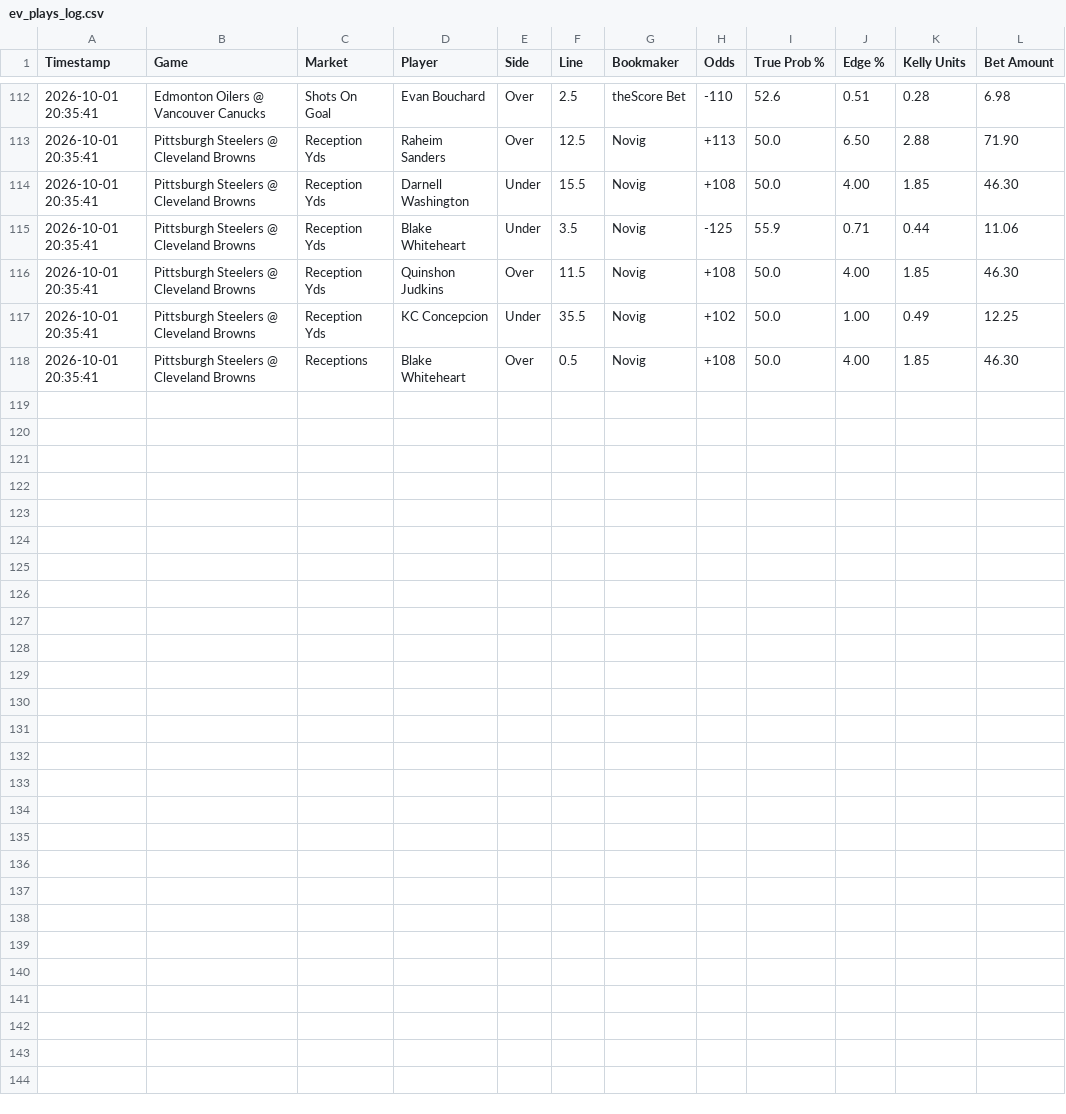
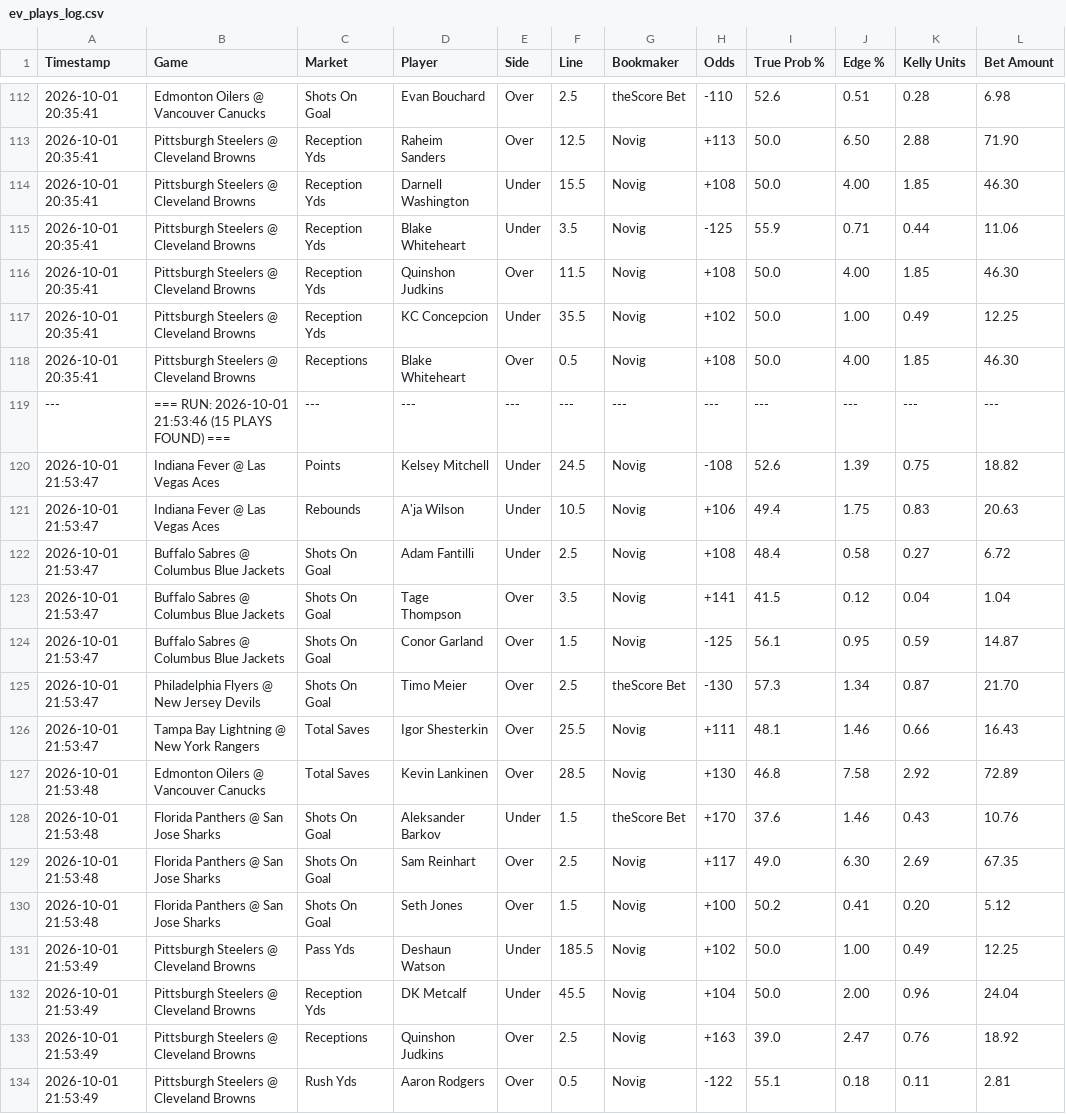
Before and after one commit to matthewmehl14-glitch/fanduel-devig-machine, a CSV file: ev_plays_log.csv, drawn as a sheet; only a part is shown, gaps mark what is left out.

Commit message:
Auto-log new EV plays

```diff
--- a/ev_plays_log.csv
+++ b/ev_plays_log.csv
@@ -118 +118,17 @@ Timestamp,Game,Market,Player,Side,Line,Bookmaker,Odds,True Prob %,Edge %,Kelly U
 2026-10-01 20:35:41,Pittsburgh Steelers @ Cleveland Browns,Receptions,Blake Whiteheart,Over,0.5,Novig,+108,50.0,4.00,1.85,46.30
+---,=== RUN: 2026-10-01 21:53:46 (15 PLAYS FOUND) ===,---,---,---,---,---,---,---,---,---,---
+2026-10-01 21:53:47,Indiana Fever @ Las Vegas Aces,Points,Kelsey Mitchell,Under,24.5,Novig,-108,52.6,1.39,0.75,18.82
+2026-10-01 21:53:47,Indiana Fever @ Las Vegas Aces,Rebounds,A'ja Wilson,Under,10.5,Novig,+106,49.4,1.75,0.83,20.63
+2026-10-01 21:53:47,Buffalo Sabres @ Columbus Blue Jackets,Shots On Goal,Adam Fantilli,Under,2.5,Novig,+108,48.4,0.58,0.27,6.72
+2026-10-01 21:53:47,Buffalo Sabres @ Columbus Blue Jackets,Shots On Goal,Tage Thompson,Over,3.5,Novig,+141,41.5,0.12,0.04,1.04
+2026-10-01 21:53:47,Buffalo Sabres @ Columbus Blue Jackets,Shots On Goal,Conor Garland,Over,1.5,Novig,-125,56.1,0.95,0.59,14.87
+2026-10-01 21:53:47,Philadelphia Flyers @ New Jersey Devils,Shots On Goal,Timo Meier,Over,2.5,theScore Bet,-130,57.3,1.34,0.87,21.70
+2026-10-01 21:53:47,Tampa Bay Lightning @ New York Rangers,Total Saves,Igor Shesterkin,Over,25.5,Novig,+111,48.1,1.46,0.66,16.43
+2026-10-01 21:53:48,Edmonton Oilers @ Vancouver Canucks,Total Saves,Kevin Lankinen,Over,28.5,Novig,+130,46.8,7.58,2.92,72.89
+2026-10-01 21:53:48,Florida Panthers @ San Jose Sharks,Shots On Goal,Aleksander Barkov,Under,1.5,theScore Bet,+170,37.6,1.46,0.43,10.76
+2026-10-01 21:53:48,Florida Panthers @ San Jose Sharks,Shots On Goal,Sam Reinhart,Over,2.5,Novig,+117,49.0,6.30,2.69,67.35
+2026-10-01 21:53:48,Florida Panthers @ San Jose Sharks,Shots On Goal,Seth Jones,Over,1.5,Novig,+100,50.2,0.41,0.20,5.12
+2026-10-01 21:53:49,Pittsburgh Steelers @ Cleveland Browns,Pass Yds,Deshaun Watson,Under,185.5,Novig,+102,50.0,1.00,0.49,12.25
+2026-10-01 21:53:49,Pittsburgh Steelers @ Cleveland Browns,Reception Yds,DK Metcalf,Under,45.5,Novig,+104,50.0,2.00,0.96,24.04
+2026-10-01 21:53:49,Pittsburgh Steelers @ Cleveland Browns,Receptions,Quinshon Judkins,Over,2.5,Novig,+163,39.0,2.47,0.76,18.92
+2026-10-01 21:53:49,Pittsburgh Steelers @ Cleveland Browns,Rush Yds,Aaron Rodgers,Over,0.5,Novig,-122,55.1,0.18,0.11,2.81
```
